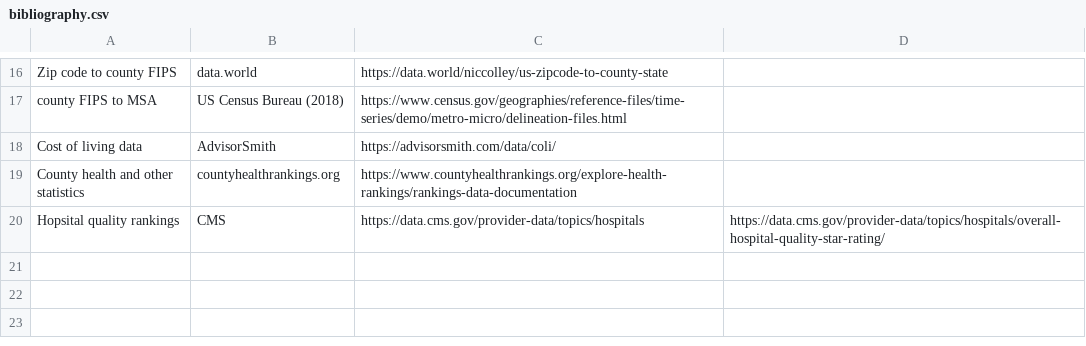
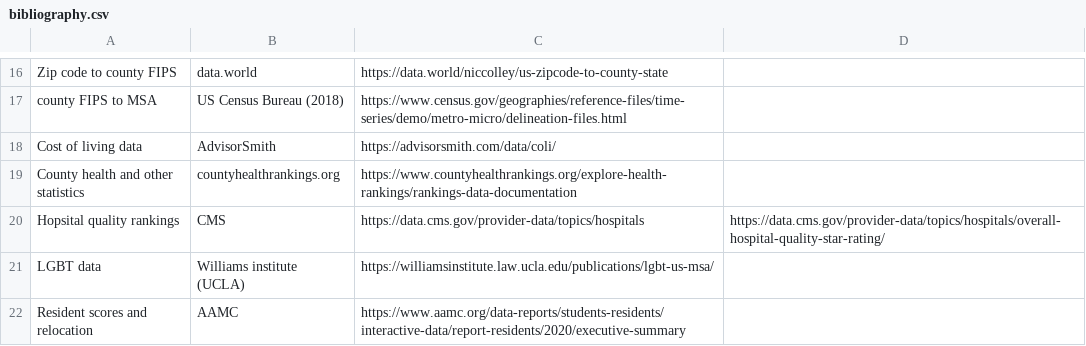
Before and after one commit to homebase3/nycdsa_final_project, a CSV file: data/bibliography.csv, drawn as a sheet; only a part is shown, gaps mark what is left out.

Commit message:
added county health and demographics data.

```diff
--- a/data/bibliography.csv
+++ b/data/bibliography.csv
@@ -20 +20,3 @@ County health and other statistics, countyhealthrankings.org, https://www.county
 Hopsital quality rankings, CMS, https://data.cms.gov/provider-data/topics/hospitals, https://data.cms.gov/provider-data/topics/hospitals/overall-hospital-quality-star-rating/
+LGBT data, Williams institute (UCLA), https://williamsinstitute.law.ucla.edu/publications/lgbt-us-msa/
+Resident scores and relocation, AAMC, https://www.aamc.org/data-reports/students-residents/interactive-data/report-residents/2020/executive-summary
```
Also changed, not shown: 24 other files.
